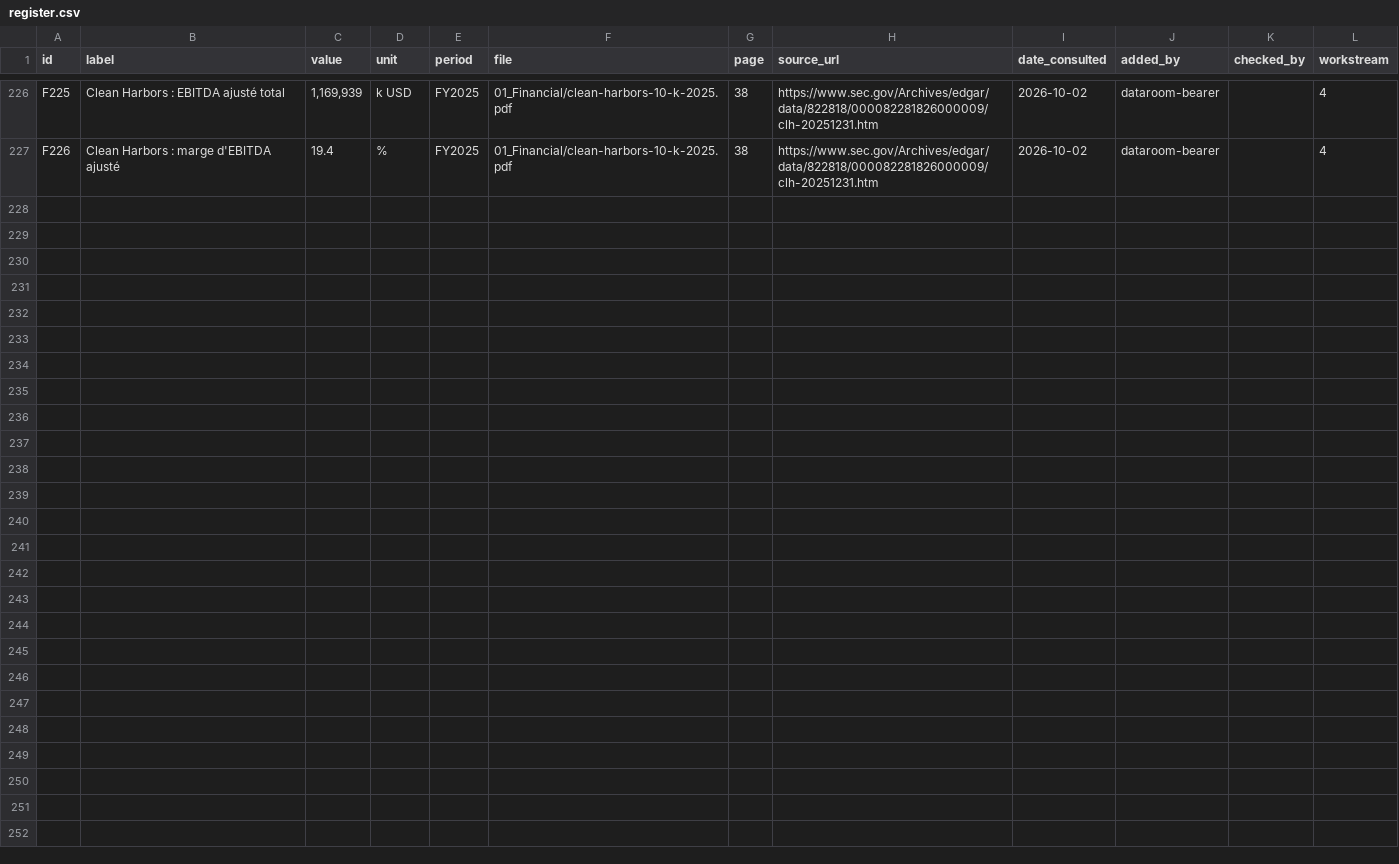
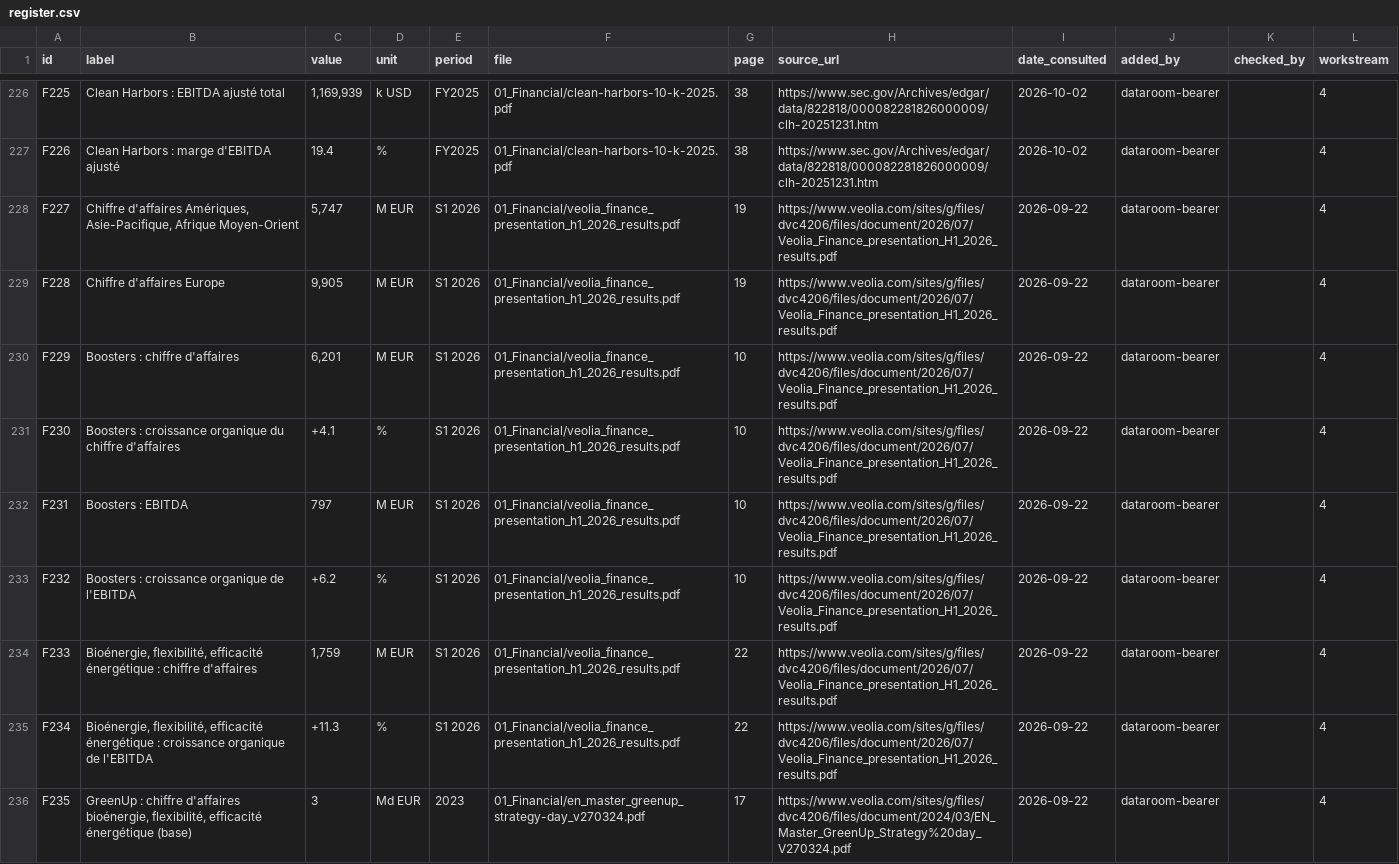
Before and after one commit to PurpleGuys/VPS-dataroom-lecture-seule-, a CSV file: 00_Admin/register.csv, drawn as a sheet; only a part is shown, gaps mark what is left out; the diff covers the shown part only; the diff names each change by its address in the sheet, - before the commit and + after, or states it on an @@ line.

Commit message:
Dépôt via MCP : register.csv

```diff
--- a/00_Admin/register.csv
+++ b/00_Admin/register.csv
+row 228: F227 | Chiffre d'affaires Amériques, Asie-Pacifique, Afrique Moyen-Orient | 5,747 | M EUR | S1 2026 | 01_Financial/veolia_finance_presentation_h1_2026_results.pdf | 19 | https://www.veolia.com/sites/g/files/dvc4206/files/document/2026/07/Veolia_Finance_presentation_H1_2026_results.pdf | 2026-09-22 | dataroom-bearer |  | 4
+row 229: F228 | Chiffre d'affaires Europe | 9,905 | M EUR | S1 2026 | 01_Financial/veolia_finance_presentation_h1_2026_results.pdf | 19 | https://www.veolia.com/sites/g/files/dvc4206/files/document/2026/07/Veolia_Finance_presentation_H1_2026_results.pdf | 2026-09-22 | dataroom-bearer |  | 4
+row 230: F229 | Boosters : chiffre d'affaires | 6,201 | M EUR | S1 2026 | 01_Financial/veolia_finance_presentation_h1_2026_results.pdf | 10 | https://www.veolia.com/sites/g/files/dvc4206/files/document/2026/07/Veolia_Finance_presentation_H1_2026_results.pdf | 2026-09-22 | dataroom-bearer |  | 4
+row 231: F230 | Boosters : croissance organique du chiffre d'affaires | +4.1 | % | S1 2026 | 01_Financial/veolia_finance_presentation_h1_2026_results.pdf | 10 | https://www.veolia.com/sites/g/files/dvc4206/files/document/2026/07/Veolia_Finance_presentation_H1_2026_results.pdf | 2026-09-22 | dataroom-bearer |  | 4
+row 232: F231 | Boosters : EBITDA | 797 | M EUR | S1 2026 | 01_Financial/veolia_finance_presentation_h1_2026_results.pdf | 10 | https://www.veolia.com/sites/g/files/dvc4206/files/document/2026/07/Veolia_Finance_presentation_H1_2026_results.pdf | 2026-09-22 | dataroom-bearer |  | 4
+row 233: F232 | Boosters : croissance organique de l'EBITDA | +6.2 | % | S1 2026 | 01_Financial/veolia_finance_presentation_h1_2026_results.pdf | 10 | https://www.veolia.com/sites/g/files/dvc4206/files/document/2026/07/Veolia_Finance_presentation_H1_2026_results.pdf | 2026-09-22 | dataroom-bearer |  | 4
+row 234: F233 | Bioénergie, flexibilité, efficacité énergétique : chiffre d'affaires | 1,759 | M EUR | S1 2026 | 01_Financial/veolia_finance_presentation_h1_2026_results.pdf | 22 | https://www.veolia.com/sites/g/files/dvc4206/files/document/2026/07/Veolia_Finance_presentation_H1_2026_results.pdf | 2026-09-22 | dataroom-bearer |  | 4
+row 235: F234 | Bioénergie, flexibilité, efficacité énergétique : croissance organique de l'EBITDA | +11.3 | % | S1 2026 | 01_Financial/veolia_finance_presentation_h1_2026_results.pdf | 22 | https://www.veolia.com/sites/g/files/dvc4206/files/document/2026/07/Veolia_Finance_presentation_H1_2026_results.pdf | 2026-09-22 | dataroom-bearer |  | 4
+row 236: F235 | GreenUp : chiffre d'affaires bioénergie, flexibilité, efficacité énergétique (base) | 3 | Md EUR | 2023 | 01_Financial/en_master_greenup_strategy-day_v270324.pdf | 17 | https://www.veolia.com/sites/g/files/dvc4206/files/document/2024/03/EN_Master_GreenUp_Strategy%20day_V270324.pdf | 2026-09-22 | dataroom-bearer |  | 4
```
Also changed, not shown: 8 added rows elsewhere in this file.
